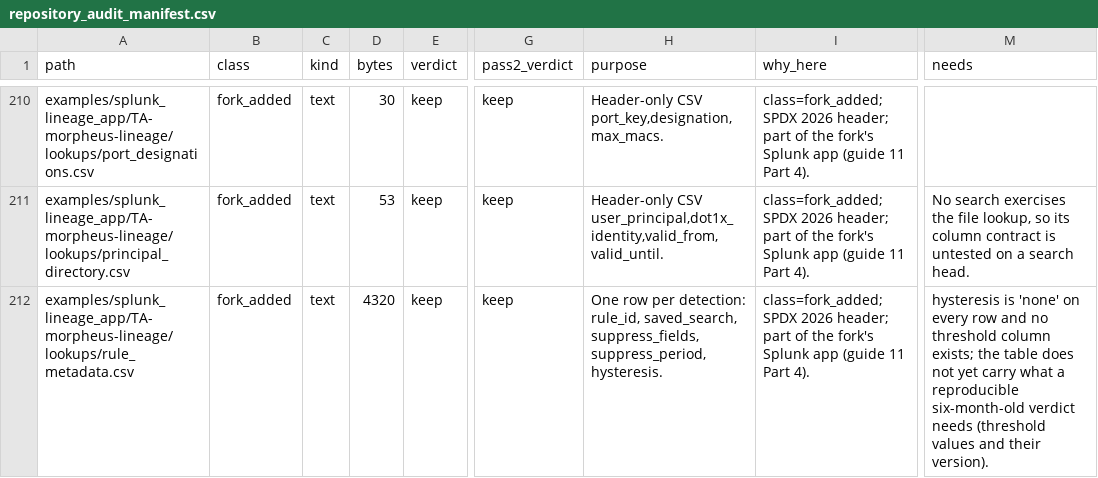
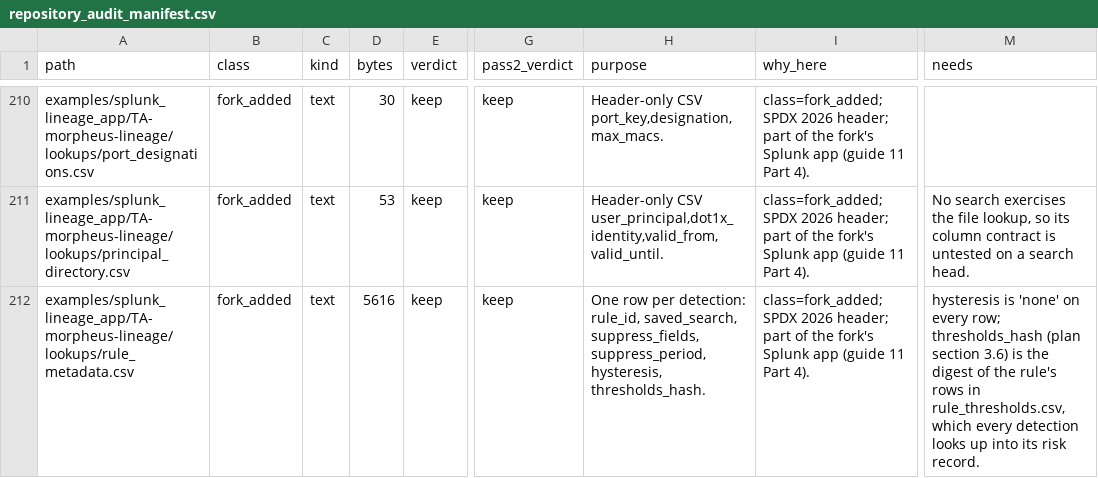
Before and after one commit to kj299/Morpheus, a CSV file: ci/artifacts/repository_audit_manifest.csv, drawn as a sheet; only a part is shown, gaps mark what is left out; the diff covers the shown part only; the diff names each change by its address in the sheet, - before the commit and + after, or states it on an @@ line.

```diff
--- a/ci/artifacts/repository_audit_manifest.csv
+++ b/ci/artifacts/repository_audit_manifest.csv
-D212 (bytes): 4320
+D212 (bytes): 5616
-H212 (purpose): …suppress_fields, suppress_period, hysteresis.
+H212 (purpose): …suppress_fields, suppress_period, hysteresis, thresholds_hash.
-M212 (needs): …on every row and no threshold column exists; the table does not yet carry what a reproducible six-month-old verdict needs (threshold values and their version).
+M212 (needs): …on every row; thresholds_hash (plan section 3.6) is the digest of the rule's rows in rule_thresholds.csv, which every detection looks up into its risk record.
```
Also changed, not shown: 4 added rows elsewhere in this file, examples/splunk_lineage_app/TA-morpheus-lineage/lookups/rule_metadata.csv, 12 other files.
